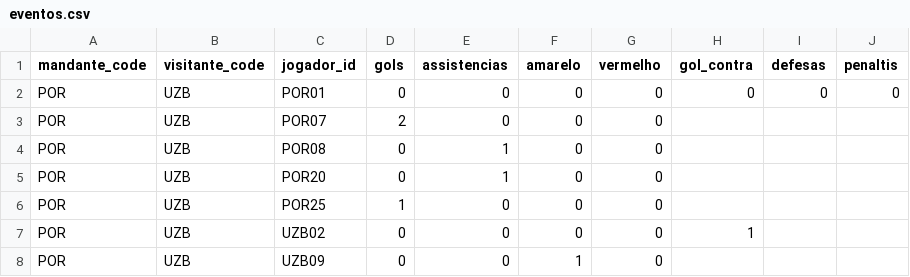
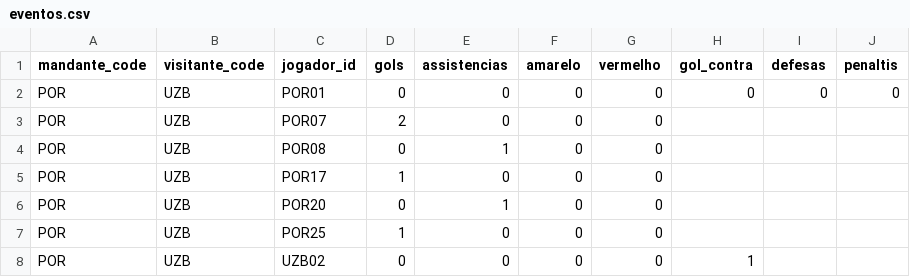
Before and after one commit to dttjader/tabcopa26, a CSV file: public/eventos.csv, drawn as a sheet; only a part is shown; the shorter side is filled out with more unchanged rows.

Commit message:
g45-6

```diff
--- a/public/eventos.csv
+++ b/public/eventos.csv
@@ -4,2 +4,3 @@ POR,UZB,POR07,2,0,0,0
 POR,UZB,POR08,0,1,0,0
+POR,UZB,POR17,1,0,0,0
 POR,UZB,POR20,0,1,0,0
```
